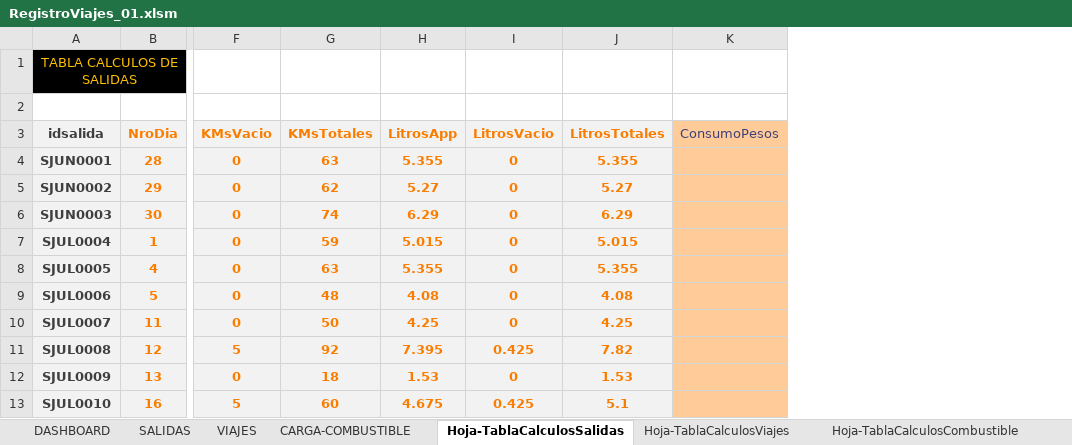
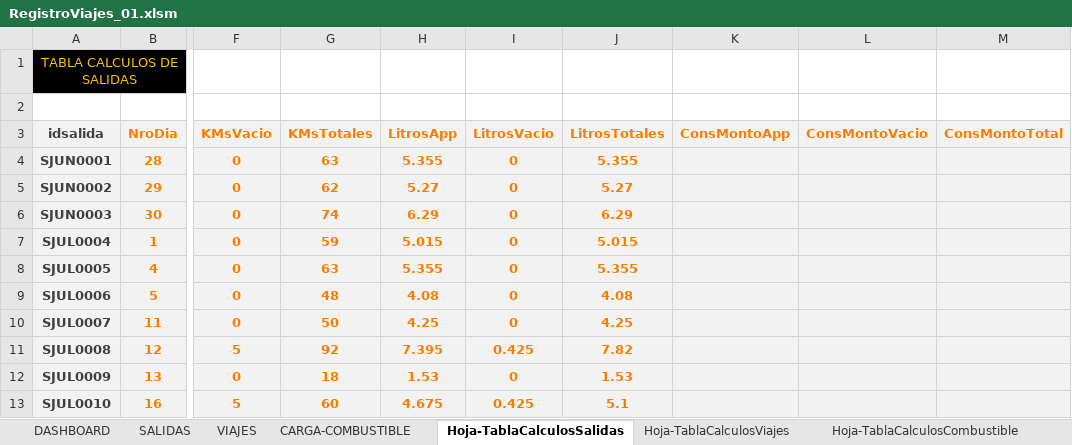
Before and after one commit to RDMartucci/Cabify-Pr01, an Excel workbook: RegistroViajes_01.xlsm, sheet Hoja-TablaCalculosSalidas, drawn as a sheet; only a part is shown, gaps mark what is left out; values as stored, in another font and other column widths than the file's, no borders; table styles not drawn; removed rows and columns are numbered as before the commit, all else as after; the diff names each change by its address in the sheet, - before the commit and + after, or states it on an @@ line.

Commit message:
Rama Salidas-Modif tabla salidas para calcular consumo en montos

```diff
--- a/RegistroViajes_01.xlsm (sheet Hoja-TablaCalculosSalidas)
+++ b/RegistroViajes_01.xlsm (sheet Hoja-TablaCalculosSalidas)
-column K (ConsumoPesos), empty
+column K (ConsMontoApp), empty
+column L (ConsMontoVacio), empty
+column M (ConsMontoTotal), empty
```
Also changed, not shown: charts or pictures, 2 other files.
